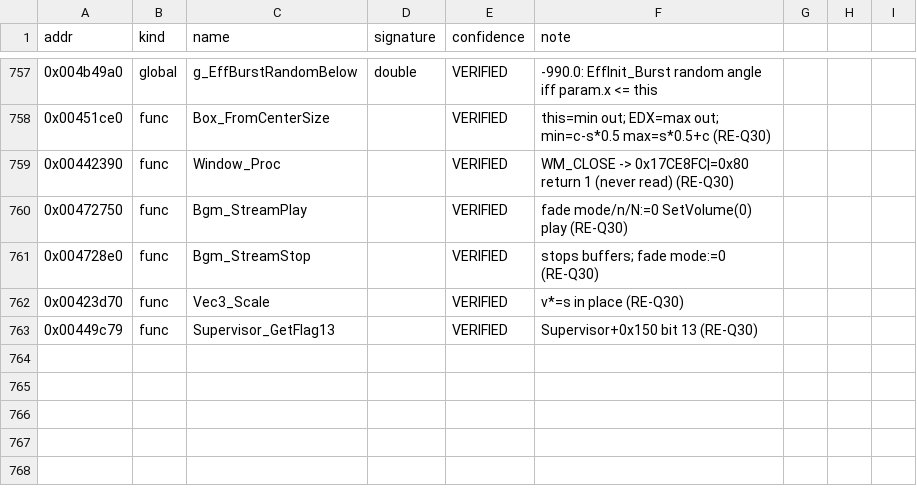
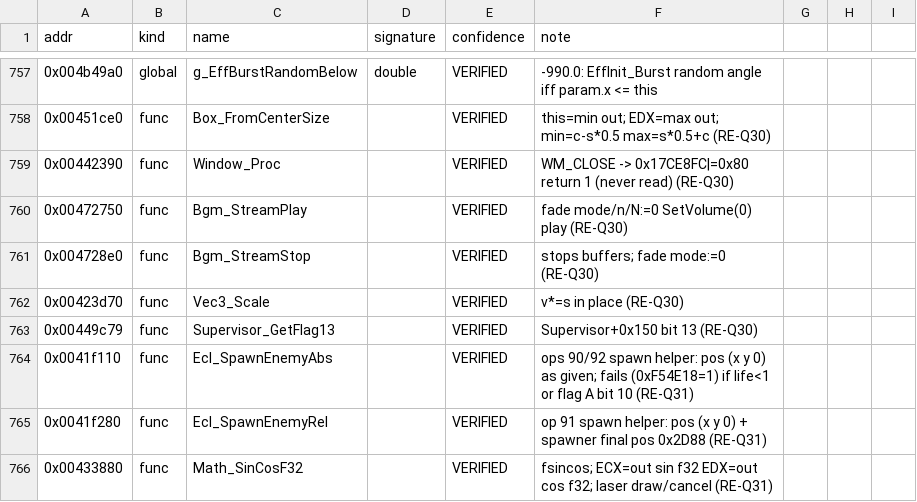
Before and after one commit to kauri-off/th_08, a CSV file: re/symbols.csv, drawn as a sheet; only a part is shown, gaps mark what is left out.

```diff
--- a/re/symbols.csv
+++ b/re/symbols.csv
@@ -763 +763,4 @@ addr,kind,name,signature,confidence,note
 0x00449c79,func,Supervisor_GetFlag13,,VERIFIED,Supervisor+0x150 bit 13 (RE-Q30)
+0x0041f110,func,Ecl_SpawnEnemyAbs,,VERIFIED,ops 90/92 spawn helper: pos (x y 0) as given; fails (0xF54E18=1) if life<1 or flag A bit 10 (RE-Q31)
+0x0041f280,func,Ecl_SpawnEnemyRel,,VERIFIED,op 91 spawn helper: pos (x y 0) + spawner final pos 0x2D88 (RE-Q31)
+0x00433880,func,Math_SinCosF32,,VERIFIED,fsincos; ECX=out sin f32 EDX=out cos f32; laser draw/cancel (RE-Q31)
```
Also changed, not shown: 7 other files.
